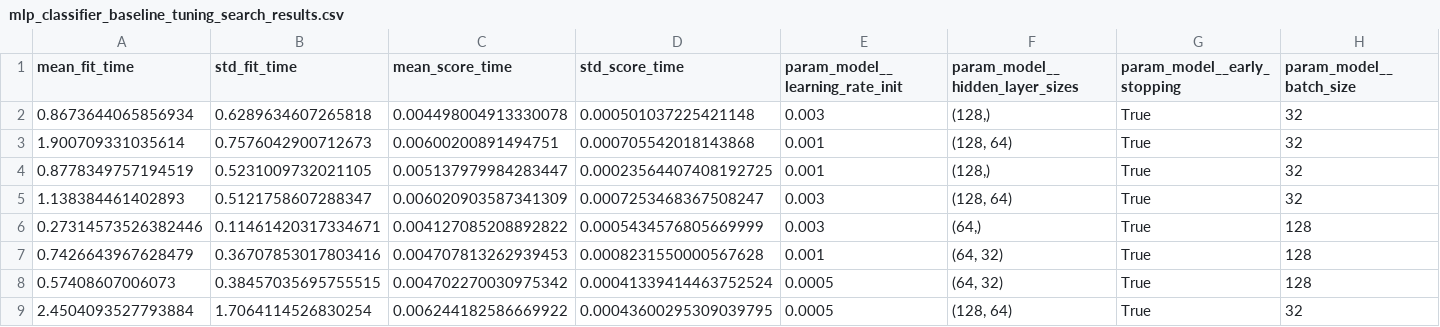
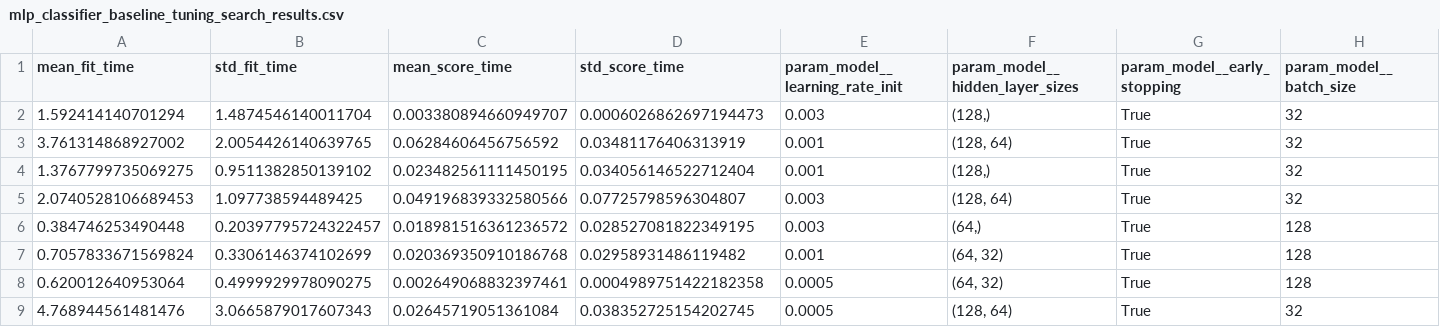
Before and after one commit to 0xC0FFEE71/1-month-direction-classifier, a CSV file: 5_tune_model/mlp_classifier_baseline_tuning_search_results.csv, drawn as a sheet; only a part is shown; the diff covers the shown part only; the diff names each change by its address in the sheet, - before the commit and + after, or states it on an @@ line.

```diff
--- a/5_tune_model/mlp_classifier_baseline_tuning_search_results.csv
+++ b/5_tune_model/mlp_classifier_baseline_tuning_search_results.csv
-A2 (mean_fit_time): 0.8673644065856934
+A2 (mean_fit_time): 1.592414140701294
-B2 (std_fit_time): 0.6289634607265818
+B2 (std_fit_time): 1.4874546140011704
-C2 (mean_score_time): 0.004498004913330078
+C2 (mean_score_time): 0.003380894660949707
-D2 (std_score_time): 0.000501037225421148
+D2 (std_score_time): 0.0006026862697194473
-A3 (mean_fit_time): 1.900709331035614
+A3 (mean_fit_time): 3.761314868927002
-B3 (std_fit_time): 0.7576042900712673
+B3 (std_fit_time): 2.0054426140639765
-C3 (mean_score_time): 0.00600200891494751
+C3 (mean_score_time): 0.06284606456756592
-D3 (std_score_time): 0.000705542018143868
+D3 (std_score_time): 0.03481176406313919
-A4 (mean_fit_time): 0.8778349757194519
+A4 (mean_fit_time): 1.3767799735069275
-B4 (std_fit_time): 0.5231009732021105
+B4 (std_fit_time): 0.9511382850139102
-C4 (mean_score_time): 0.005137979984283447
+C4 (mean_score_time): 0.023482561111450195
-D4 (std_score_time): 0.00023564407408192725
+D4 (std_score_time): 0.034056146522712404
-A5 (mean_fit_time): 1.138384461402893
+A5 (mean_fit_time): 2.0740528106689453
-B5 (std_fit_time): 0.5121758607288347
+B5 (std_fit_time): 1.097738594489425
-C5 (mean_score_time): 0.006020903587341309
+C5 (mean_score_time): 0.049196839332580566
-D5 (std_score_time): 0.0007253468367508247
+D5 (std_score_time): 0.07725798596304807
-A6 (mean_fit_time): 0.27314573526382446
+A6 (mean_fit_time): 0.384746253490448
-B6 (std_fit_time): 0.11461420317334671
+B6 (std_fit_time): 0.20397795724322457
-C6 (mean_score_time): 0.004127085208892822
+C6 (mean_score_time): 0.018981516361236572
-D6 (std_score_time): 0.0005434576805669999
+D6 (std_score_time): 0.028527081822349195
-A7 (mean_fit_time): 0.7426643967628479
+A7 (mean_fit_time): 0.7057833671569824
-B7 (std_fit_time): 0.36707853017803416
+B7 (std_fit_time): 0.3306146374102699
-C7 (mean_score_time): 0.004707813262939453
+C7 (mean_score_time): 0.020369350910186768
-D7 (std_score_time): 0.0008231550000567628
+D7 (std_score_time): 0.02958931486119482
-A8 (mean_fit_time): 0.57408607006073
+A8 (mean_fit_time): 0.620012640953064
-B8 (std_fit_time): 0.38457035695755515
+B8 (std_fit_time): 0.4999929978090275
-C8 (mean_score_time): 0.004702270030975342
+C8 (mean_score_time): 0.002649068832397461
-D8 (std_score_time): 0.00041339414463752524
+D8 (std_score_time): 0.0004989751422182358
-A9 (mean_fit_time): 2.4504093527793884
+A9 (mean_fit_time): 4.768944561481476
-B9 (std_fit_time): 1.7064114526830254
+B9 (std_fit_time): 3.0665879017607343
-C9 (mean_score_time): 0.006244182586669922
+C9 (mean_score_time): 0.02645719051361084
-D9 (std_score_time): 0.00043600295309039795
+D9 (std_score_time): 0.038352725154202745
```
Also changed, not shown: 168 edited cells elsewhere in this file, 3_evaluate_model/hist_gradient_boosting_baseline_test_predictions.csv, 3_evaluate_model/logistic_regression_baseline_test_predictions.csv, 24 other files.
